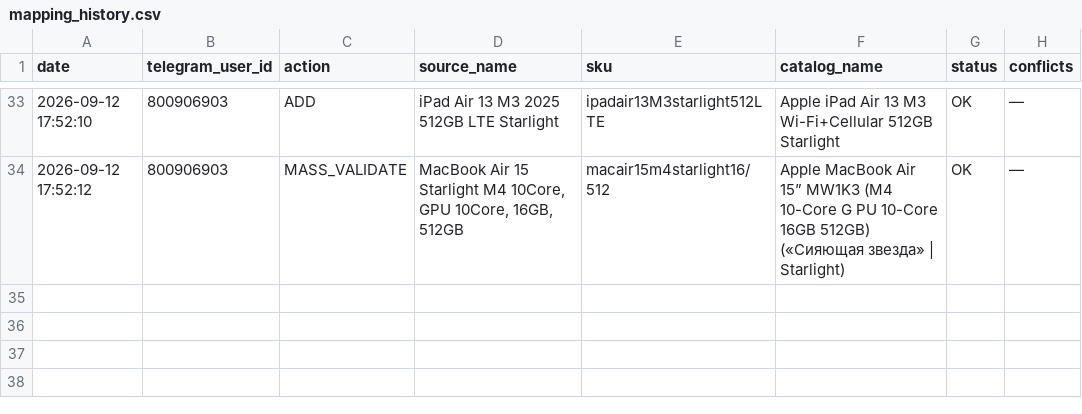
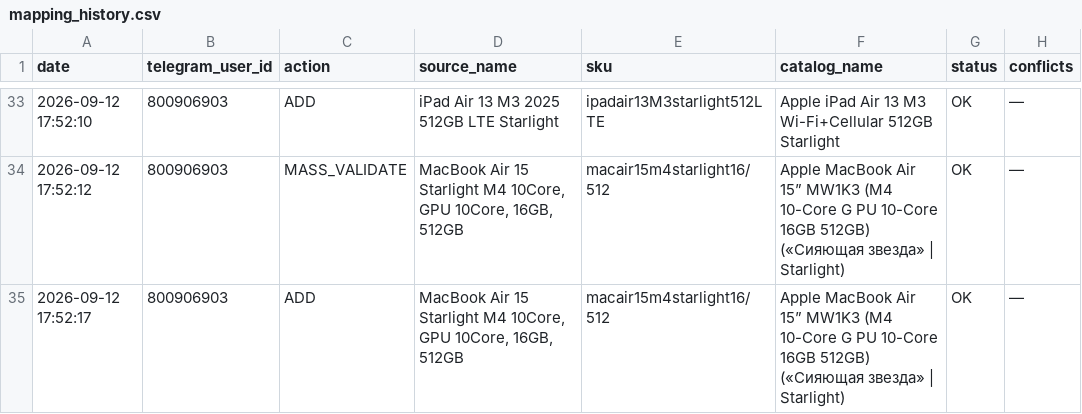
Before and after one commit to alisavladimirovna02-source/price-bot, a CSV file: mapping_history.csv, drawn as a sheet; only a part is shown, gaps mark what is left out; the diff names each change by its address in the sheet, - before the commit and + after, or states it on an @@ line.

Commit message:
Record mapping ADD

```diff
--- a/mapping_history.csv
+++ b/mapping_history.csv
+row 35: 2026-09-12 17:52:17 | 800906903 | ADD | MacBook Air 15 Starlight M4 10Core, GPU 10Core, 16GB, 512GB | macair15m4starlight16/512 | Apple MacBook Air 15” MW1K3 (M4 10-Core G PU 10-Core 16GB 512GB) («Сияющая звезда» | Starlight) | OK | —
```
